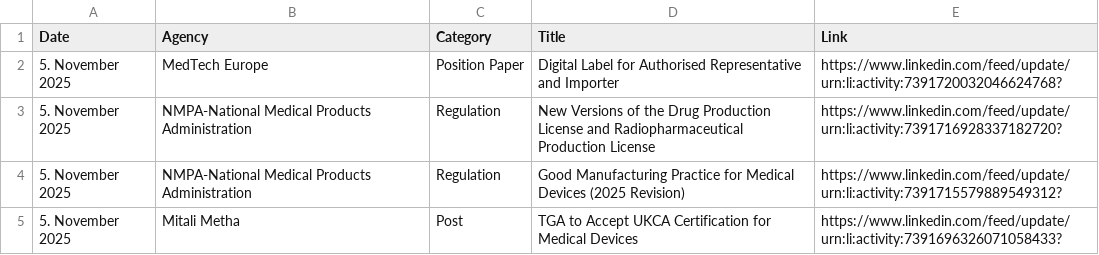
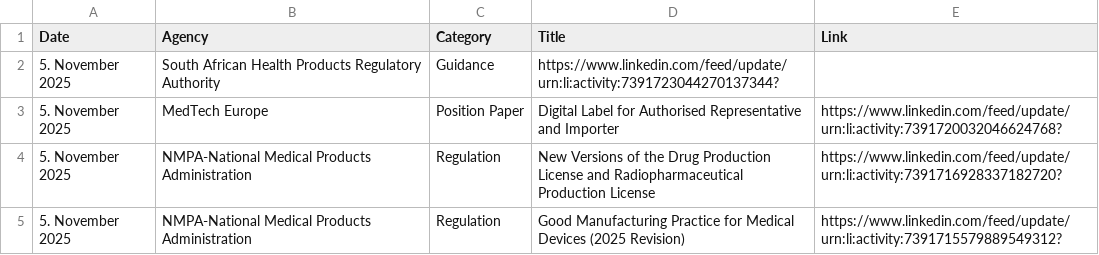
Before and after one commit to MartinCKing/Index-of-Indexes, a CSV file: Index of Indexes 2025.csv, drawn as a sheet; only a part is shown; the shorter side is filled out with more unchanged rows; the diff names each change by its address in the sheet, - before the commit and + after, or states it on an @@ line.

Commit message:
Update Index of Indexes 2025.csv

```diff
--- a/Index of Indexes 2025.csv
+++ b/Index of Indexes 2025.csv
+row 2: 5. November 2025 | South African Health Products Regulatory Authority | Guidance | https://www.linkedin.com/feed/update/urn:li:activity:7391723044270137344?
```
